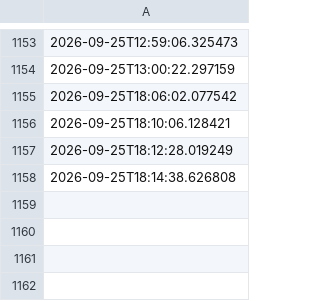
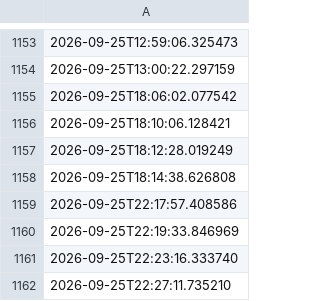
Before and after one commit to depofiti-design/sporkalp-automation, a CSV file: out/_post_log.csv, drawn as a sheet; only a part is shown, gaps mark what is left out.

```diff
--- a/out/_post_log.csv
+++ b/out/_post_log.csv
@@ -1158 +1158,5 @@
 2026-09-25T18:14:38.626808
+2026-09-25T22:17:57.408586
+2026-09-25T22:19:33.846969
+2026-09-25T22:23:16.333740
+2026-09-25T22:27:11.735210
```
Also changed, not shown: 1 other file.
